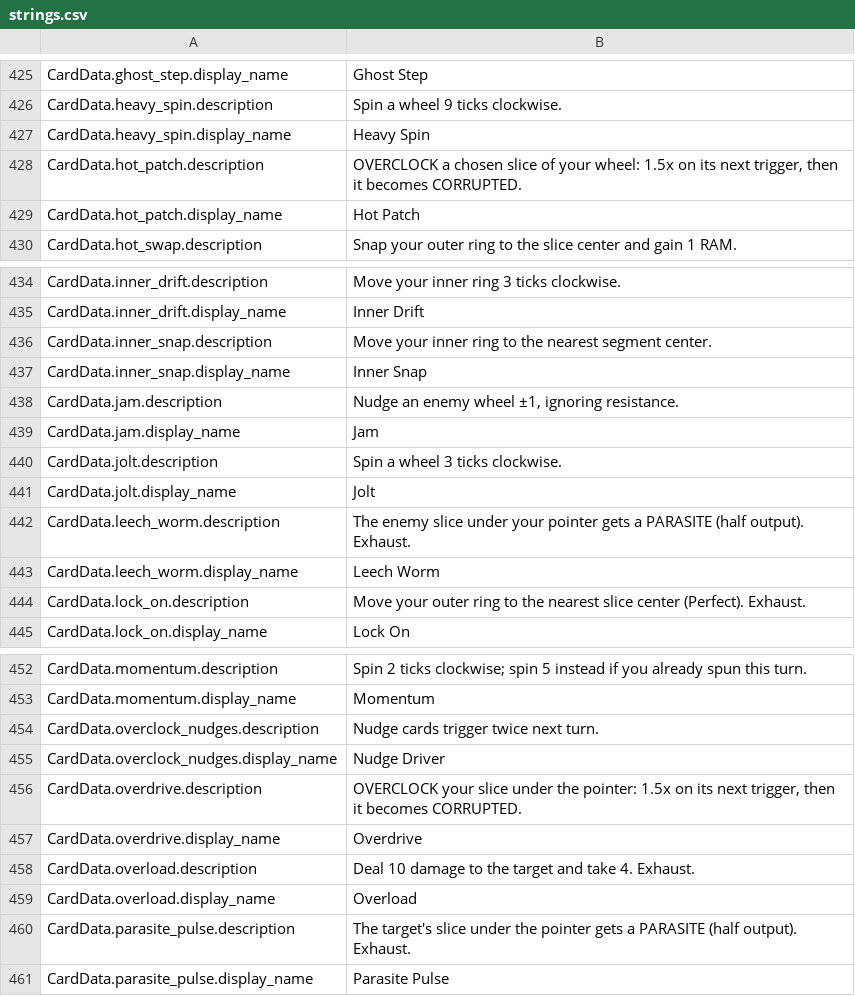
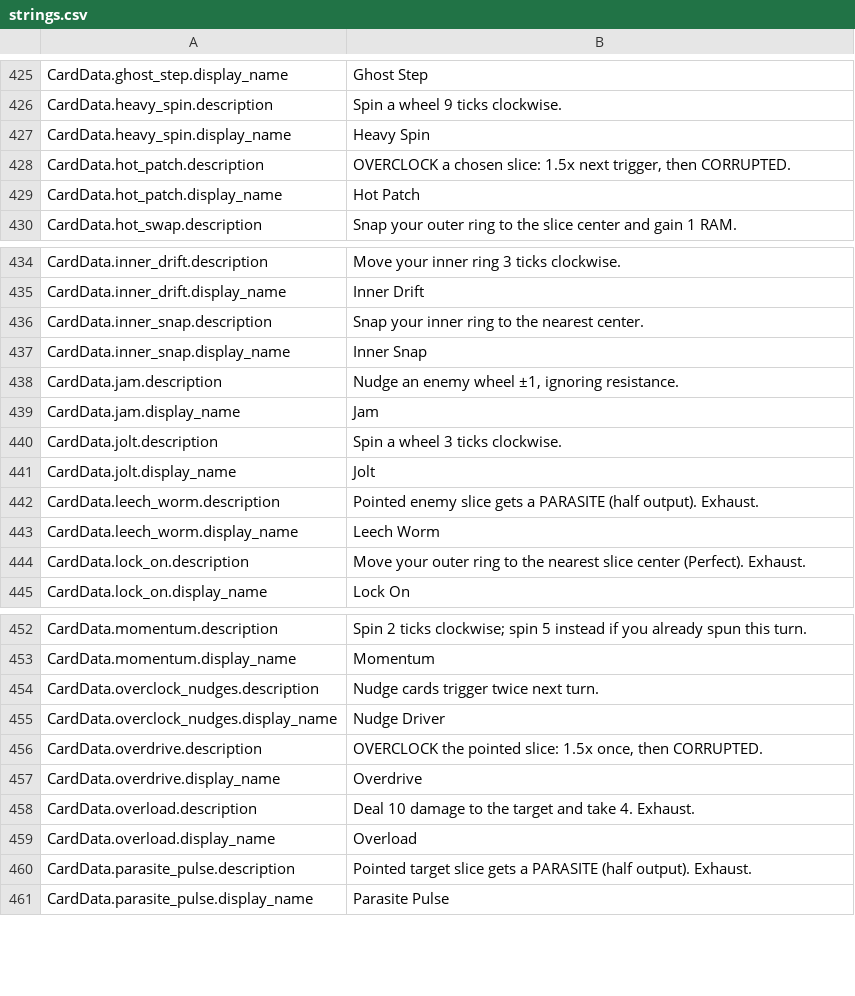
Before and after one commit to Noitues/REBEL_CELL, a CSV file: assets/text/strings.csv, drawn as a sheet; only a part is shown, gaps mark what is left out.

```diff
--- a/assets/text/strings.csv
+++ b/assets/text/strings.csv
@@ -439,3 +439,3 @@ CardData.heavy_spin.description,Spin a wheel 9 ticks clockwise.
 CardData.heavy_spin.display_name,Heavy Spin
-CardData.hot_patch.description,"OVERCLOCK a chosen slice of your wheel: 1.5x on its next trigger, then it becomes CORRUPTED."
+CardData.hot_patch.description,"OVERCLOCK a chosen slice: 1.5x next trigger, then CORRUPTED."
 CardData.hot_patch.display_name,Hot Patch
@@ -447,3 +447,3 @@ CardData.inner_drift.description,Move your inner ring 3 ticks clockwise.
 CardData.inner_drift.display_name,Inner Drift
-CardData.inner_snap.description,Move your inner ring to the nearest segment center.
+CardData.inner_snap.description,Snap your inner ring to the nearest center.
 CardData.inner_snap.display_name,Inner Snap
@@ -453,3 +453,3 @@ CardData.jolt.description,Spin a wheel 3 ticks clockwise.
 CardData.jolt.display_name,Jolt
-CardData.leech_worm.description,The enemy slice under your pointer gets a PARASITE (half output). Exhaust.
+CardData.leech_worm.description,Pointed enemy slice gets a PARASITE (half output). Exhaust.
 CardData.leech_worm.display_name,Leech Worm
@@ -467,3 +467,3 @@ CardData.overclock_nudges.description,Nudge cards trigger twice next turn.
 CardData.overclock_nudges.display_name,Nudge Driver
-CardData.overdrive.description,"OVERCLOCK your slice under the pointer: 1.5x on its next trigger, then it becomes CORRUPTED."
+CardData.overdrive.description,"OVERCLOCK the pointed slice: 1.5x once, then CORRUPTED."
 CardData.overdrive.display_name,Overdrive
@@ -471,3 +471,3 @@ CardData.overload.description,Deal 10 damage to the target and take 4. Exhaust.
 CardData.overload.display_name,Overload
-CardData.parasite_pulse.description,The target's slice under the pointer gets a PARASITE (half output). Exhaust.
+CardData.parasite_pulse.description,Pointed target slice gets a PARASITE (half output). Exhaust.
 CardData.parasite_pulse.display_name,Parasite Pulse
```
Also changed, not shown: 16 other files.
